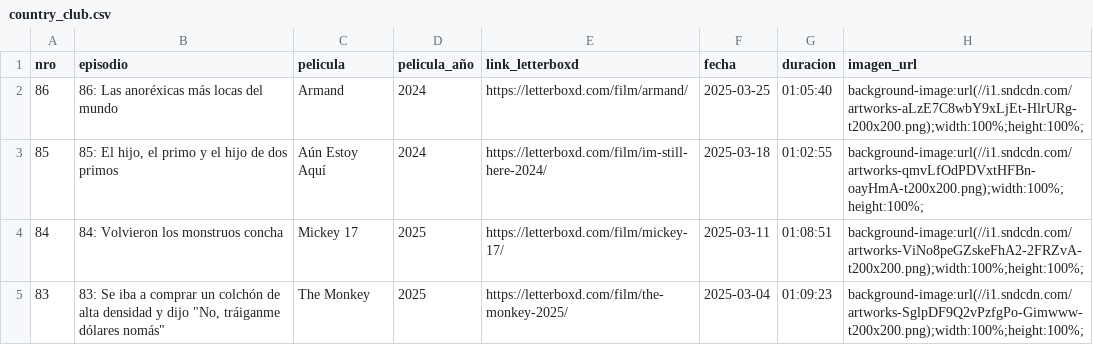
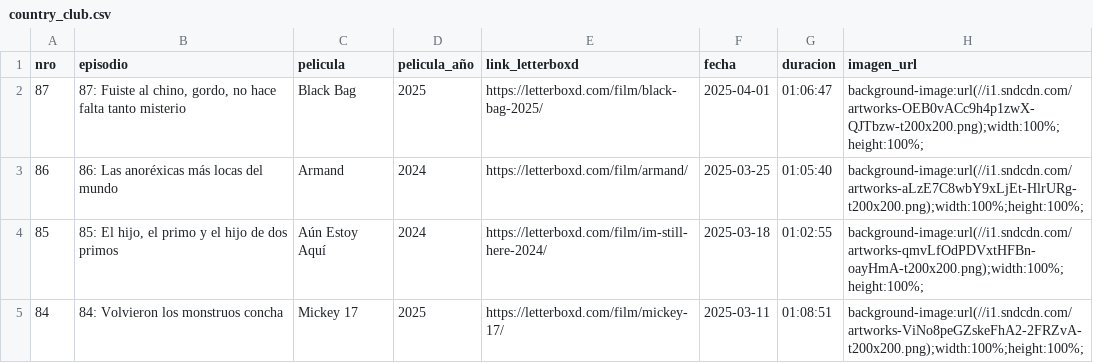
Before and after one commit to vhgauto/ht.buscador, a CSV file: datos/country_club.csv, drawn as a sheet; only a part is shown; the shorter side is filled out with more unchanged rows.

Commit message:
Update country_club.csv

```diff
--- a/datos/country_club.csv
+++ b/datos/country_club.csv
@@ -1,2 +1,3 @@
 nro,episodio,pelicula,pelicula_año,link_letterboxd,fecha,duracion,imagen_url
+87,"87: Fuiste al chino, gordo, no hace falta tanto misterio",Black Bag,2025,https://letterboxd.com/film/black-bag-2025/,2025-04-01,01:06:47,background-image:url(//i1.sndcdn.com/artworks-OEB0vACc9h4p1zwX-QJTbzw-t200x200.png);width:100%;height:100%;
 86,86: Las anoréxicas más locas del mundo,Armand,2024,https://letterboxd.com/film/armand/,2025-03-25,01:05:40,background-image:url(//i1.sndcdn.com/artworks-aLzE7C8wbY9xLjEt-HlrURg-t200x200.png);width:100%;height:100%;
```
